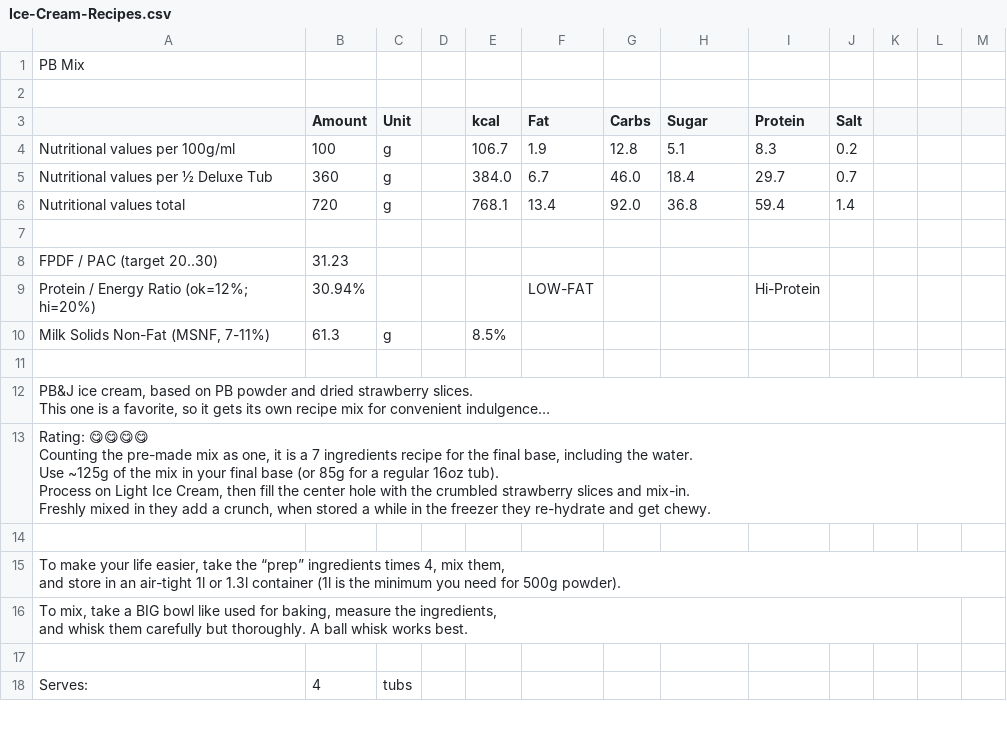
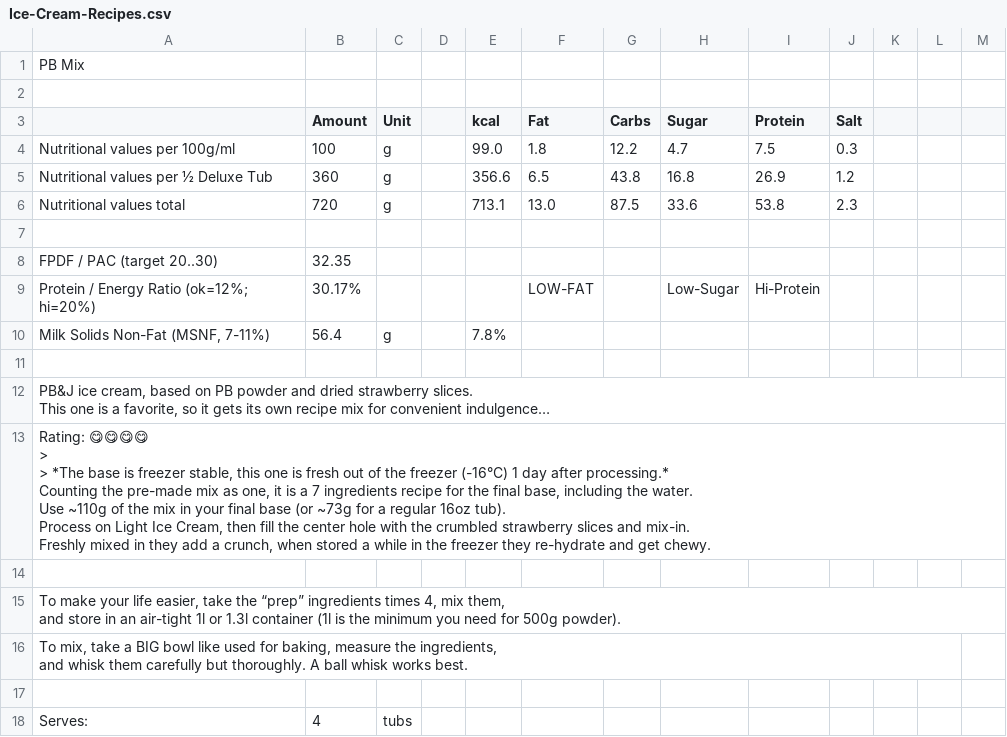
Before and after one commit to jhermann/ice-creamery, a CSV file: recipes/PB Mix/Ice-Cream-Recipes.csv, drawn as a sheet; only a part is shown; the diff covers the shown part only.

Commit message:
update recipe; link ingredients

```diff
--- a/recipes/PB Mix/Ice-Cream-Recipes.csv
+++ b/recipes/PB Mix/Ice-Cream-Recipes.csv
@@ -3,9 +3,9 @@ PB Mix;;;;;;;;;;;;
 ;Amount;Unit;;kcal;Fat;Carbs;Sugar;Protein;Salt;;;
-Nutritional values per 100g/ml;100;g;;106.7;1.9;12.8;5.1;8.3;0.2;;;
-Nutritional values per ½ Deluxe Tub;360;g;;384.0;6.7;46.0;18.4;29.7;0.7;;;
-Nutritional values total;720;g;;768.1;13.4;92.0;36.8;59.4;1.4;;;
+Nutritional values per 100g/ml;100;g;;99.0;1.8;12.2;4.7;7.5;0.3;;;
+Nutritional values per ½ Deluxe Tub;360;g;;356.6;6.5;43.8;16.8;26.9;1.2;;;
+Nutritional values total;720;g;;713.1;13.0;87.5;33.6;53.8;2.3;;;
 ;;;;;;;;;;;;
-FPDF / PAC (target 20..30);31.23;;;;;;;;;;;
-"Protein / Energy Ratio (ok=12%; hi=20%)";30.94%;;;;LOW-FAT;;;Hi-Protein;;;;
-Milk Solids Non-Fat (MSNF, 7-11%);61.3;g;;8.5%;;;;;;;;
+FPDF / PAC (target 20..30);32.35;;;;;;;;;;;
+"Protein / Energy Ratio (ok=12%; hi=20%)";30.17%;;;;LOW-FAT;;Low-Sugar;Hi-Protein;;;;
+Milk Solids Non-Fat (MSNF, 7-11%);56.4;g;;7.8%;;;;;;;;
 ;;;;;;;;;;;;
@@ -13,9 +13,12 @@ Milk Solids Non-Fat (MSNF, 7-11%);61.3;g;;8.5%;;;;;;;;
 This one is a favorite, so it gets its own recipe mix for convenient indulgence…";;;;;;;;;;;;
-"Rating: 😋😋😋😋
-
-Counting the pre-made mix as one, it is a 7 ingredients recipe for the final base, including the water.
-
-Use ~125g of the mix in your final base (or 85g for a regular 16oz tub).
-Process on Light Ice Cream, then fill the center hole with the crumbled strawberry slices and mix-in.
-Freshly mixed in they add a crunch, when stored a while in the freezer they re-hydrate and get chewy.";;;;;;;;;;;;
+"Rating: 😋😋😋😋
+
+>
+> *The base is freezer stable, this one is fresh out of the freezer (-16°C) 1 day after processing.*
+
+Counting the pre-made mix as one, it is a 7 ingredients recipe for the final base, including the water.
+
+Use ~110g of the mix in your final base (or ~73g for a regular 16oz tub).
+Process on Light Ice Cream, then fill the center hole with the crumbled strawberry slices and mix-in.
+Freshly mixed in they add a crunch, when stored a while in the freezer they re-hydrate and get chewy.";;;;;;;;;;;;
 ;;;;;;;;;;;;
```
Also changed, not shown: 4 added rows, 2 removed rows and 11 edited cells elsewhere in this file, 1 other file.
